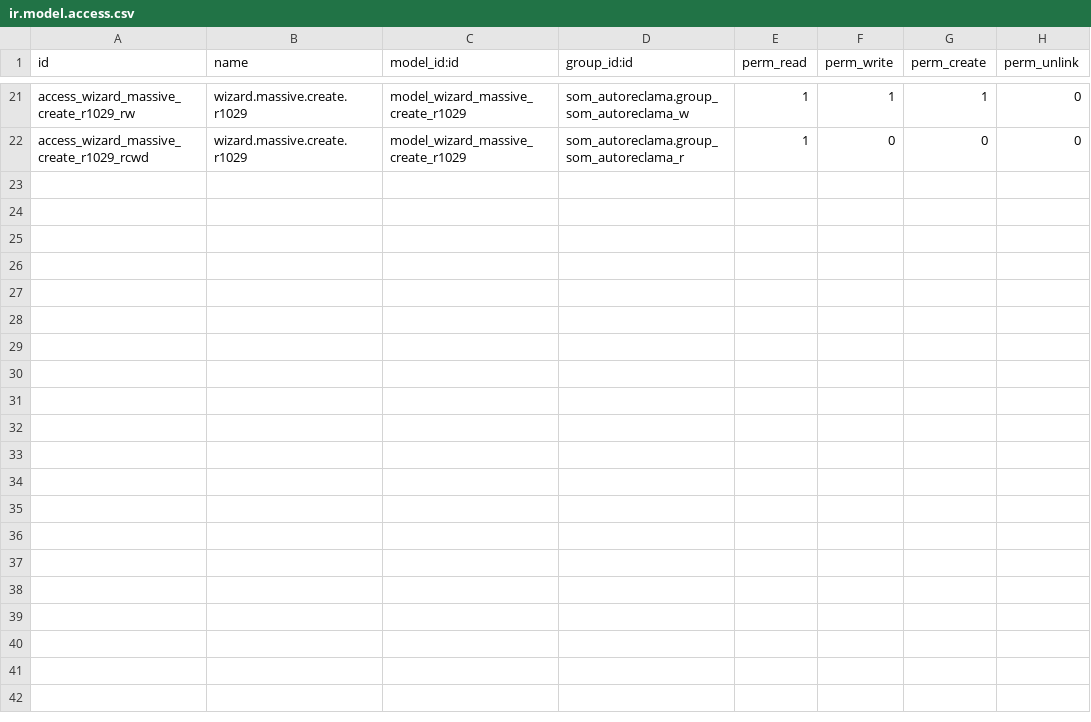
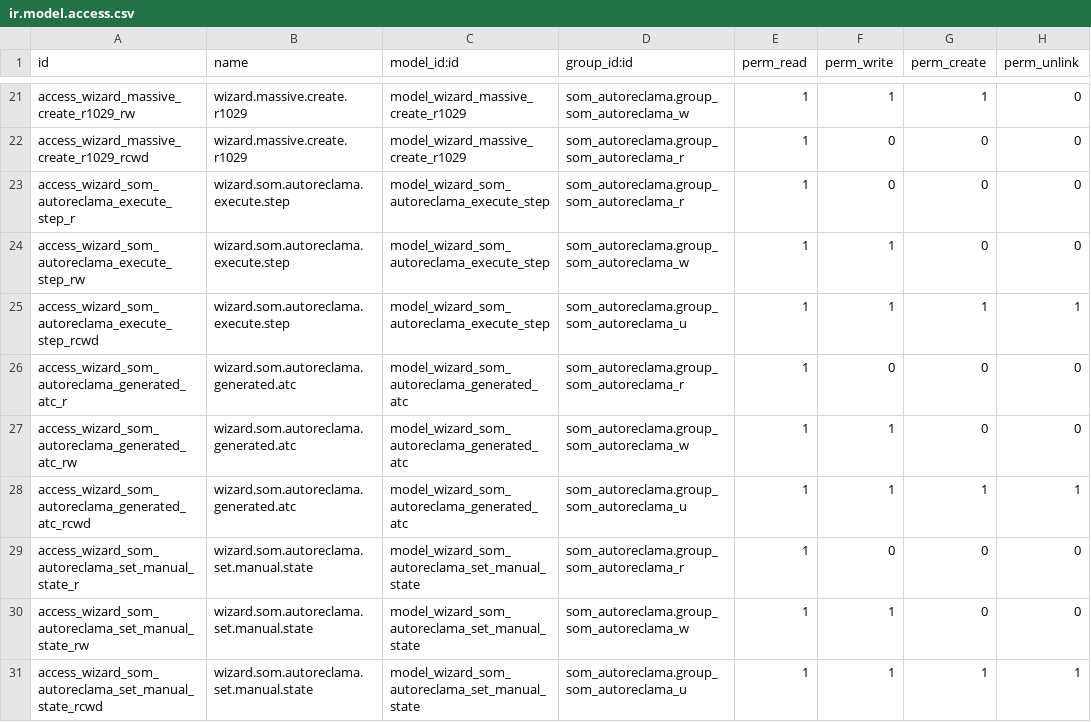
Before and after one commit to Som-Energia/openerp_som_addons, a CSV file: som_autoreclama/security/ir.model.access.csv, drawn as a sheet; only a part is shown, gaps mark what is left out; the diff names each change by its address in the sheet, - before the commit and + after, or states it on an @@ line.

Commit message:
bugfixing and security issues

```diff
--- a/som_autoreclama/security/ir.model.access.csv
+++ b/som_autoreclama/security/ir.model.access.csv
+row 23: access_wizard_som_autoreclama_execute_step_r | wizard.som.autoreclama.execute.step | model_wizard_som_autoreclama_execute_step | som_autoreclama.group_som_autoreclama_r | 1 | 0 | 0 | 0
+row 24: access_wizard_som_autoreclama_execute_step_rw | wizard.som.autoreclama.execute.step | model_wizard_som_autoreclama_execute_step | som_autoreclama.group_som_autoreclama_w | 1 | 1 | 0 | 0
+row 25: access_wizard_som_autoreclama_execute_step_rcwd | wizard.som.autoreclama.execute.step | model_wizard_som_autoreclama_execute_step | som_autoreclama.group_som_autoreclama_u | 1 | 1 | 1 | 1
+row 26: access_wizard_som_autoreclama_generated_atc_r | wizard.som.autoreclama.generated.atc | model_wizard_som_autoreclama_generated_atc | som_autoreclama.group_som_autoreclama_r | 1 | 0 | 0 | 0
+row 27: access_wizard_som_autoreclama_generated_atc_rw | wizard.som.autoreclama.generated.atc | model_wizard_som_autoreclama_generated_atc | som_autoreclama.group_som_autoreclama_w | 1 | 1 | 0 | 0
+row 28: access_wizard_som_autoreclama_generated_atc_rcwd | wizard.som.autoreclama.generated.atc | model_wizard_som_autoreclama_generated_atc | som_autoreclama.group_som_autoreclama_u | 1 | 1 | 1 | 1
+row 29: access_wizard_som_autoreclama_set_manual_state_r | wizard.som.autoreclama.set.manual.state | model_wizard_som_autoreclama_set_manual_state | som_autoreclama.group_som_autoreclama_r | 1 | 0 | 0 | 0
+row 30: access_wizard_som_autoreclama_set_manual_state_rw | wizard.som.autoreclama.set.manual.state | model_wizard_som_autoreclama_set_manual_state | som_autoreclama.group_som_autoreclama_w | 1 | 1 | 0 | 0
+row 31: access_wizard_som_autoreclama_set_manual_state_rcwd | wizard.som.autoreclama.set.manual.state | model_wizard_som_autoreclama_set_manual_state | som_autoreclama.group_som_autoreclama_u | 1 | 1 | 1 | 1
```
Also changed, not shown: 2 other files.
